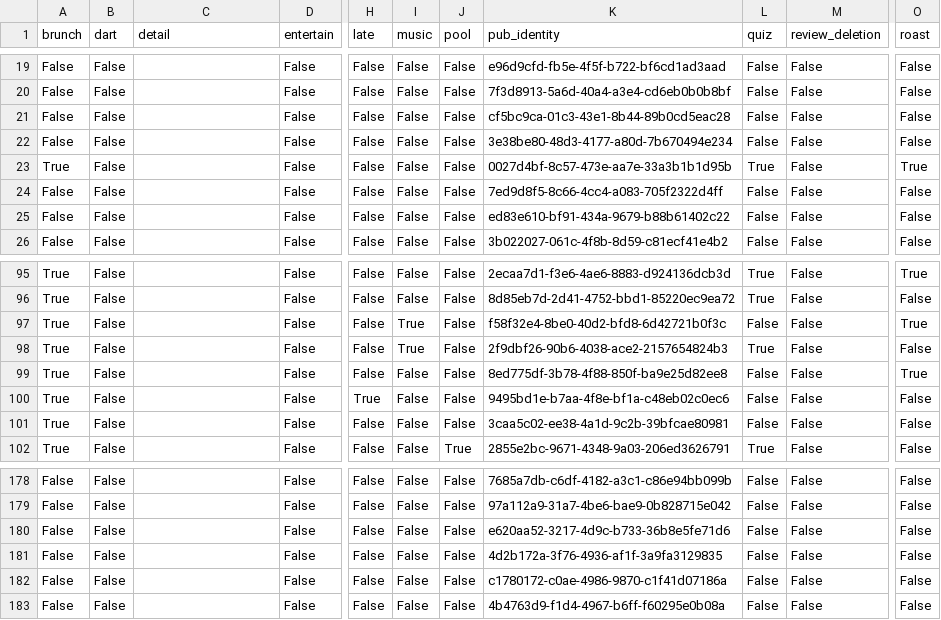
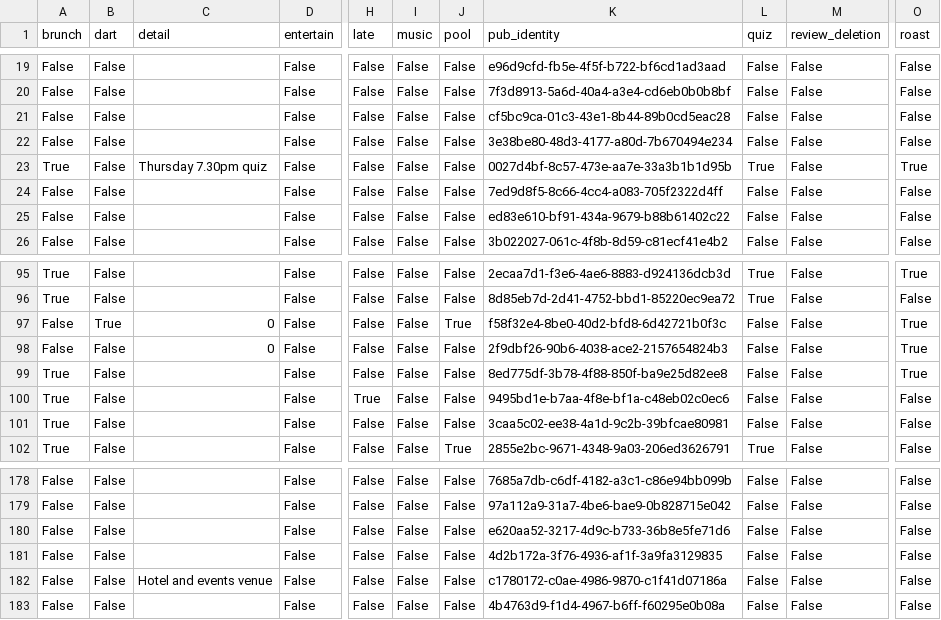
Before and after one commit to cartsmate/thepubcrawls, a CSV file: files/reviews.csv, drawn as a sheet; only a part is shown, gaps mark what is left out; the diff names each change by its address in the sheet, - before the commit and + after, or states it on an @@ line.

Commit message:
update to detail

```diff
--- a/files/reviews.csv
+++ b/files/reviews.csv
-C23 (detail): (empty)
+C23 (detail): Thursday 7.30pm quiz
-A97:A98 (brunch): True
+A97:A98 (brunch): False
-B97 (dart): False
+B97 (dart): True
-C97:C98 (detail): (empty)
+C97:C98 (detail): 0
-I97:I98 (music): True
+I97:I98 (music): False
-J97 (pool): False
+J97 (pool): True
-L98 (quiz): True
+L98 (quiz): False
-O98 (roast): False
+O98 (roast): True
-C182 (detail): (empty)
+C182 (detail): Hotel and events venue
```
Also changed, not shown: files/pubs.csv, 2 other files.
